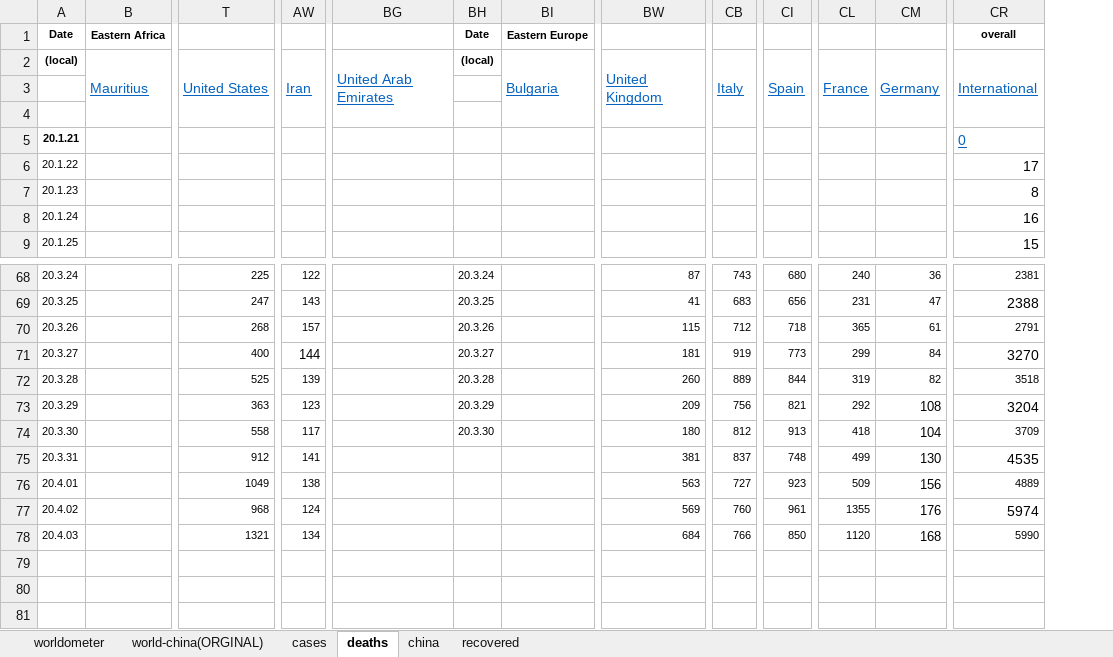
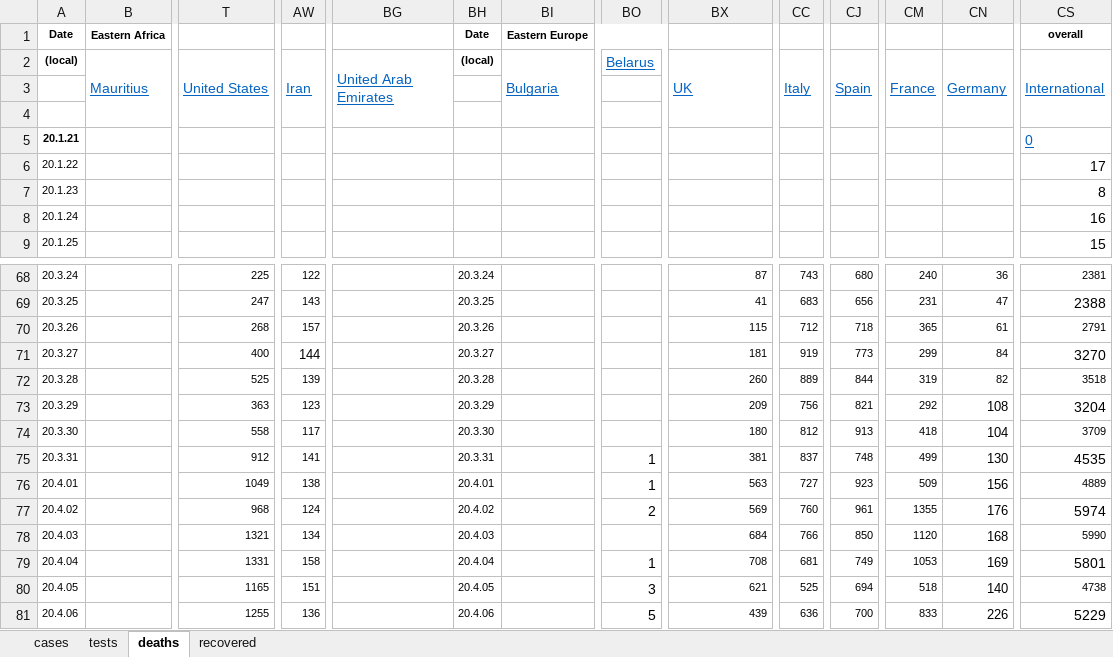
Before and after one commit to jordanesmith/coronavirus_analysis, an Excel workbook: myfile.xlsx, sheet deaths, drawn as a sheet; only a part is shown, gaps mark what is left out; values as stored, in another font and other column widths than the file's, no borders; addresses are those after the commit; rows hold the shown columns only; the diff names each change by its address in the sheet, - before the commit and + after, or states it on an @@ line.

```diff
--- a/myfile.xlsx (sheet deaths)
+++ b/myfile.xlsx (sheet deaths)
-sheet tab: worldometer
-sheet tab: world-china(ORGINAL)
-sheet tab: china
+sheet tab: tests
+column BO, row 2: Belarus; rows 75-77: 1 | 1 | 2
-BX2: United Kingdom
+BX2: UK
-BH75 (Date): (empty)
+BH75 (Date): 20.3.31
-BH76 (Date): (empty)
+BH76 (Date): 20.4.01
-BH77 (Date): (empty)
+BH77 (Date): 20.4.02
-BH78 (Date): (empty)
+BH78 (Date): 20.4.03
+row 79: 20.4.04 |  | 1331 | 158 |  | 20.4.04 |  | 1 | 708 | 681 | 749 | 1053 | 169 | 5801
+row 80: 20.4.05 |  | 1165 | 151 |  | 20.4.05 |  | 3 | 621 | 525 | 694 | 518 | 140 | 4738
+row 81: 20.4.06 |  | 1255 | 136 |  | 20.4.06 |  | 5 | 439 | 636 | 700 | 833 | 226 | 5229
```
Also changed, not shown: sheet cases, 1 other file.
